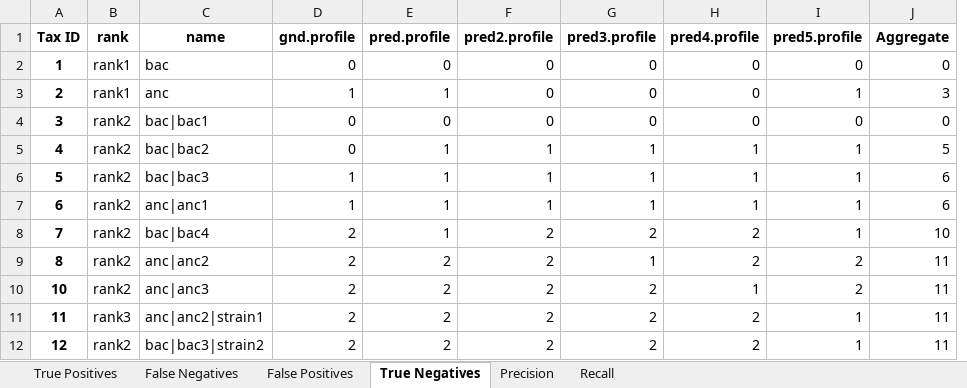
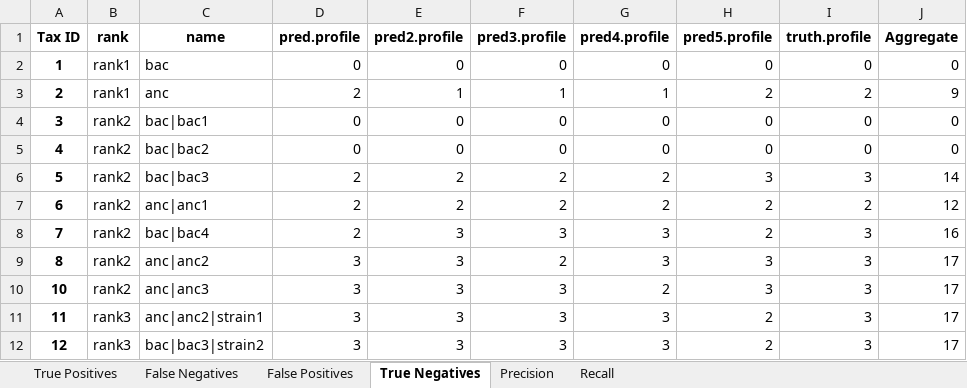
Before and after one commit to mag535/MeTEA, an Excel workbook: tests_results/Test_Tool.xlsx, sheet True Negatives, drawn as a sheet; values as stored, in another font and other column widths than the file's, no borders; removed rows and columns are numbered as before the commit, all else as after; the diff names each change by its address in the sheet, - before the commit and + after, or states it on an @@ line.

```diff
--- a/tests_results/Test_Tool.xlsx (sheet True Negatives)
+++ b/tests_results/Test_Tool.xlsx (sheet True Negatives)
-column D (gnd.profile), rows 2-12: 0 | 1 | 0 | 0 | 1 | 1 | 2 | 2 | 2 | 2 | 2
+column I (truth.profile), rows 2-12: 0 | 2 | 0 | 0 | 3 | 2 | 3 | 3 | 3 | 3 | 3
-D3 (pred.profile): 1
+D3 (pred.profile): 2
-E3 (pred2.profile): 0
+E3 (pred2.profile): 1
-F3 (pred3.profile): 0
+F3 (pred3.profile): 1
-G3 (pred4.profile): 0
+G3 (pred4.profile): 1
-H3 (pred5.profile): 1
+H3 (pred5.profile): 2
-J3 (Aggregate): 3
+J3 (Aggregate): 9
-D5 (pred.profile): 1
+D5 (pred.profile): 0
-E5 (pred2.profile): 1
+E5 (pred2.profile): 0
-F5 (pred3.profile): 1
+F5 (pred3.profile): 0
-G5 (pred4.profile): 1
+G5 (pred4.profile): 0
-H5 (pred5.profile): 1
+H5 (pred5.profile): 0
-J5 (Aggregate): 5
+J5 (Aggregate): 0
-D6:D8 (pred.profile): 1
+D6:D8 (pred.profile): 2
-E6:E7 (pred2.profile): 1
+E6:E7 (pred2.profile): 2
-F6:F7 (pred3.profile): 1
+F6:F7 (pred3.profile): 2
-G6:G7 (pred4.profile): 1
+G6:G7 (pred4.profile): 2
-H6 (pred5.profile): 1
+H6 (pred5.profile): 3
-J6 (Aggregate): 6
+J6 (Aggregate): 14
-H7:H8 (pred5.profile): 1
+H7:H8 (pred5.profile): 2
-J7 (Aggregate): 6
+J7 (Aggregate): 12
-E8:E12 (pred2.profile): 2
+E8:E12 (pred2.profile): 3
-F8 (pred3.profile): 2
+F8 (pred3.profile): 3
-G8:G9 (pred4.profile): 2
+G8:G9 (pred4.profile): 3
-J8 (Aggregate): 10
+J8 (Aggregate): 16
-D9:D12 (pred.profile): 2
+D9:D12 (pred.profile): 3
-F9 (pred3.profile): 1
+F9 (pred3.profile): 2
-H9:H10 (pred5.profile): 2
+H9:H10 (pred5.profile): 3
-J9:J12 (Aggregate): 11
+J9:J12 (Aggregate): 17
-F10:F12 (pred3.profile): 2
+F10:F12 (pred3.profile): 3
-G10 (pred4.profile): 1
+G10 (pred4.profile): 2
-G11:G12 (pred4.profile): 2
+G11:G12 (pred4.profile): 3
-H11:H12 (pred5.profile): 1
+H11:H12 (pred5.profile): 2
-B12 (rank): rank2
+B12 (rank): rank3
```
Also changed, not shown: sheet Recall, sheet True Positives, sheet Precision, sheet False Negatives, sheet False Positives, 16 other files.
